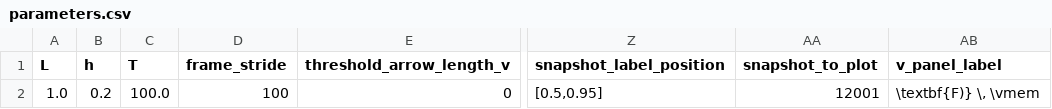
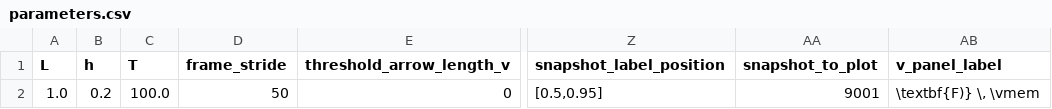
Before and after one commit to mcastel1/paper_ale, a CSV file: figures/figure_5/parameters.csv, drawn as a sheet; only a part is shown, gaps mark what is left out; the diff names each change by its address in the sheet, - before the commit and + after, or states it on an @@ line.

Commit message:
Adapted plot in figure 5 to read data from new code

```diff
--- a/figures/figure_5/parameters.csv
+++ b/figures/figure_5/parameters.csv
-D2 (frame_stride): 100
+D2 (frame_stride): 50
-AA2 (snapshot_to_plot): 12001
+AA2 (snapshot_to_plot): 9001
```
Also changed, not shown: 3 other files.
